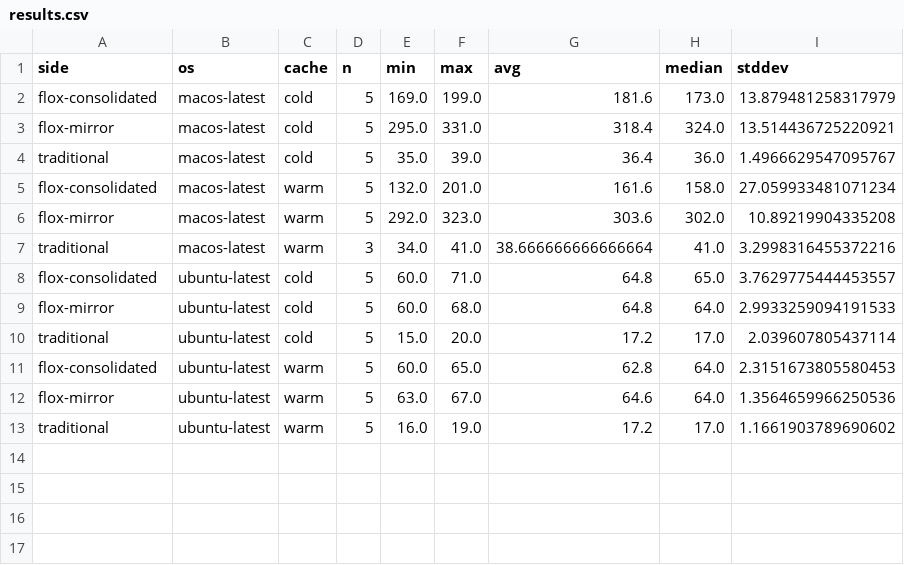
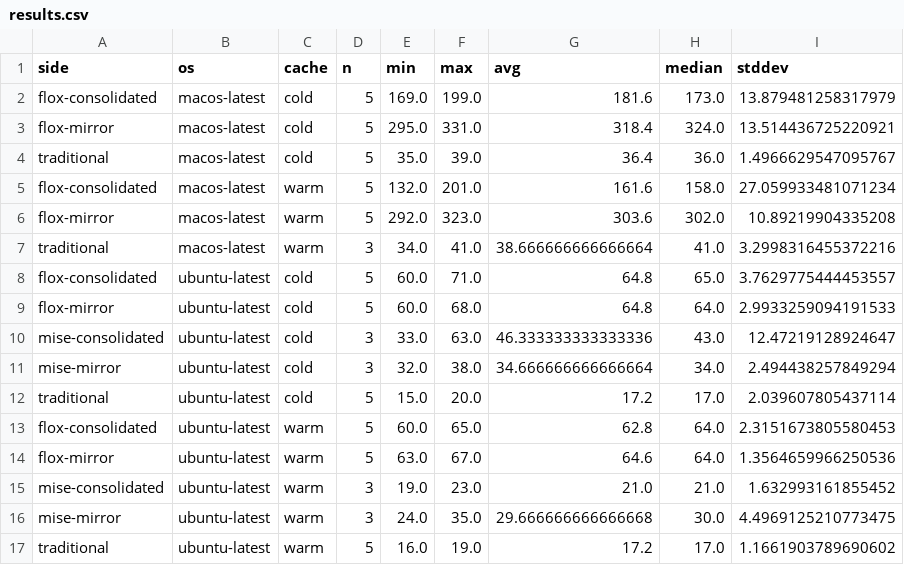
Before and after one commit to smorinlabs/py-launch-blueprint, a CSV file: experiment/results/results.csv, drawn as a sheet.

Commit message:
chore: add mise preliminary timing results (ubuntu, reps=3)

```diff
--- a/experiment/results/results.csv
+++ b/experiment/results/results.csv
@@ -9,2 +9,4 @@ flox-consolidated,ubuntu-latest,cold,5,60.0,71.0,64.8,65.0,3.7629775444453557
 flox-mirror,ubuntu-latest,cold,5,60.0,68.0,64.8,64.0,2.9933259094191533
+mise-consolidated,ubuntu-latest,cold,3,33.0,63.0,46.333333333333336,43.0,12.47219128924647
+mise-mirror,ubuntu-latest,cold,3,32.0,38.0,34.666666666666664,34.0,2.494438257849294
 traditional,ubuntu-latest,cold,5,15.0,20.0,17.2,17.0,2.039607805437114
@@ -12,2 +14,4 @@ flox-consolidated,ubuntu-latest,warm,5,60.0,65.0,62.8,64.0,2.3151673805580453
 flox-mirror,ubuntu-latest,warm,5,63.0,67.0,64.6,64.0,1.3564659966250536
+mise-consolidated,ubuntu-latest,warm,3,19.0,23.0,21.0,21.0,1.632993161855452
+mise-mirror,ubuntu-latest,warm,3,24.0,35.0,29.666666666666668,30.0,4.4969125210773475
 traditional,ubuntu-latest,warm,5,16.0,19.0,17.2,17.0,1.1661903789690602
```
Also changed, not shown: 3 other files.
